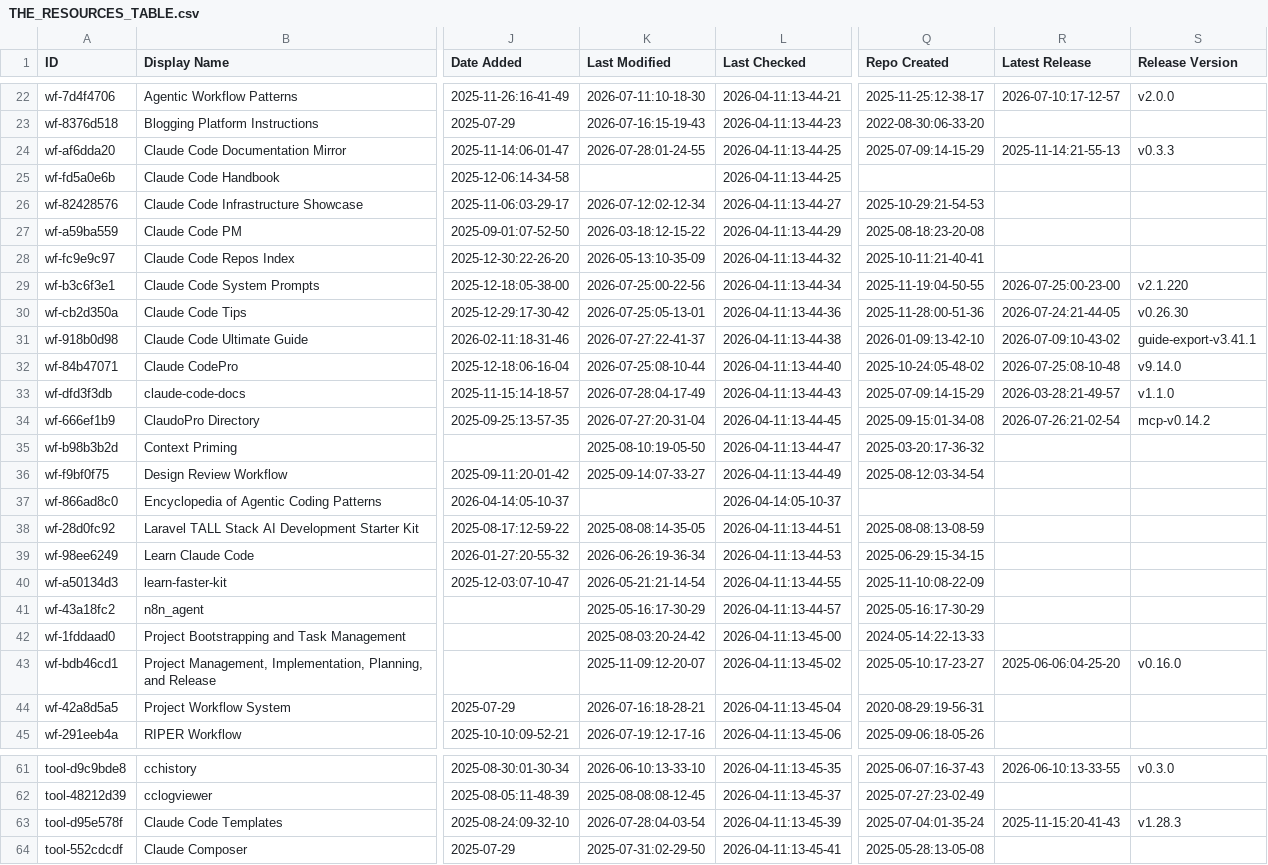
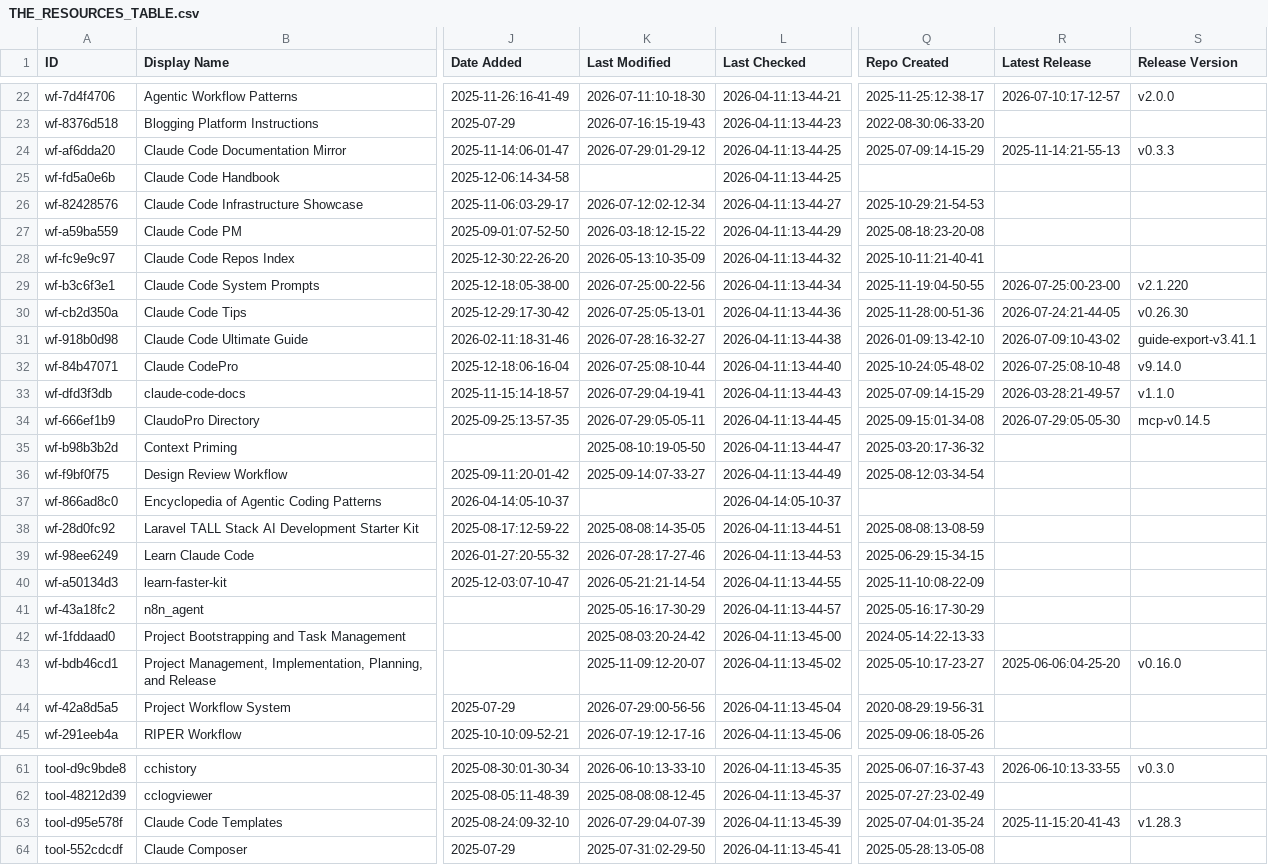
Before and after one commit to mfeindt0705/awesome-claude-code, a CSV file: THE_RESOURCES_TABLE.csv, drawn as a sheet; only a part is shown, gaps mark what is left out; the diff covers the shown part only; the diff names each change by its address in the sheet, - before the commit and + after, or states it on an @@ line.

```diff
--- a/THE_RESOURCES_TABLE.csv
+++ b/THE_RESOURCES_TABLE.csv
-K24 (Last Modified): 2026-07-28:01-24-55
+K24 (Last Modified): 2026-07-29:01-29-12
-K31 (Last Modified): 2026-07-27:22-41-37
+K31 (Last Modified): 2026-07-28:16-32-27
-K33 (Last Modified): 2026-07-28:04-17-49
+K33 (Last Modified): 2026-07-29:04-19-41
-K34 (Last Modified): 2026-07-27:20-31-04
+K34 (Last Modified): 2026-07-29:05-05-11
-R34 (Latest Release): 2026-07-26:21-02-54
+R34 (Latest Release): 2026-07-29:05-05-30
-S34 (Release Version): mcp-v0.14.2
+S34 (Release Version): mcp-v0.14.5
-K39 (Last Modified): 2026-06-26:19-36-34
+K39 (Last Modified): 2026-07-28:17-27-46
-K44 (Last Modified): 2026-07-16:18-28-21
+K44 (Last Modified): 2026-07-29:00-56-56
-K63 (Last Modified): 2026-07-28:04-03-54
+K63 (Last Modified): 2026-07-29:04-07-39
```
Also changed, not shown: 40 edited cells elsewhere in this file.
